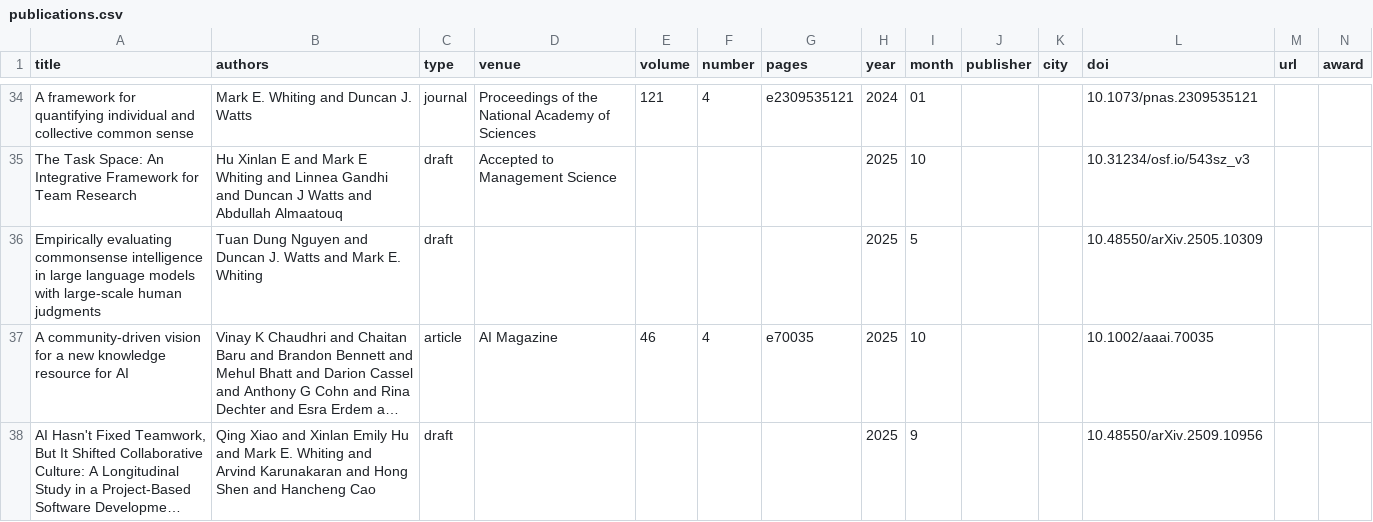
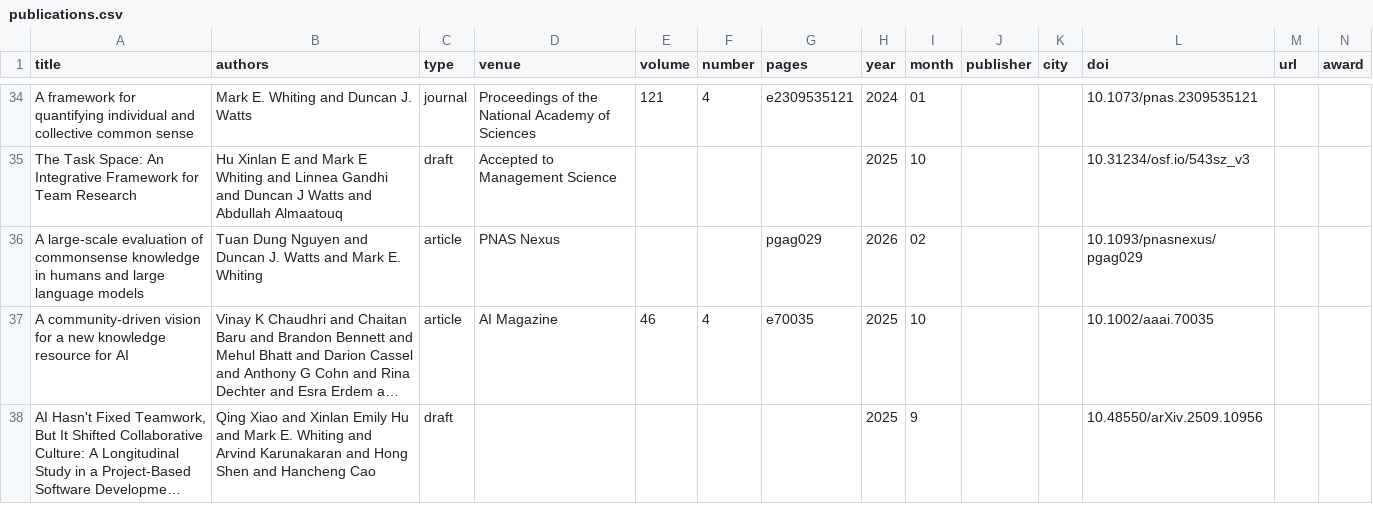
Before and after one commit to markwhiting/Whiting.me, a CSV file: _data/publications.csv, drawn as a sheet; only a part is shown, gaps mark what is left out; long unchanged cells end in …; removed rows and columns are numbered as before the commit, all else as after; the diff names each change by its address in the sheet, - before the commit and + after, or states it on an @@ line.

Commit message:
Update Nguyen et al. commonsense paper to published PNAS Nexus reference

```diff
--- a/_data/publications.csv
+++ b/_data/publications.csv
-row 36: Empirically evaluating commonsense intelligence in large language models with large-scale human judgments | Tuan Dung Nguyen and Duncan J. Watts and Mark E. Whiting | draft |  |  |  |  | 2025 | 5 |  |  | 10.48550/arXiv.2505.10309
+row 36: A large-scale evaluation of commonsense knowledge in humans and large language models | Tuan Dung Nguyen and Duncan J. Watts and Mark E. Whiting | article | PNAS Nexus |  |  | pgag029 | 2026 | 02 |  |  | 10.1093/pnasnexus/pgag029
```
